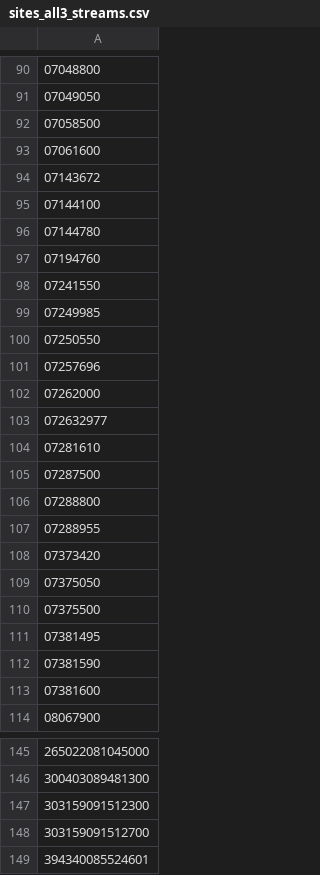
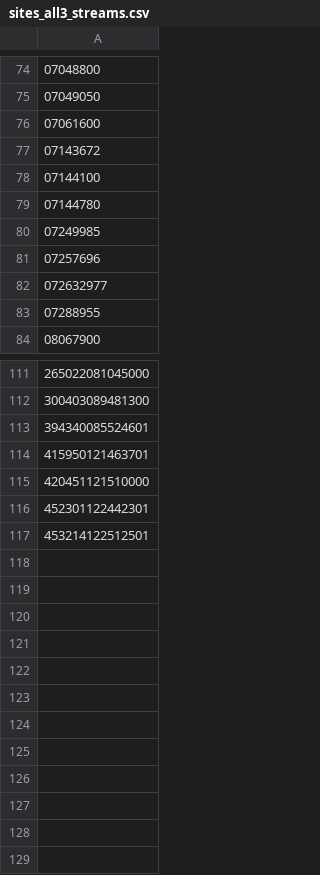
Before and after one commit to khondula/rivershift, a CSV file: us-data/sites_all3_streams.csv, drawn as a sheet; only a part is shown, gaps mark what is left out; the shorter side is filled out with more unchanged rows; the diff covers the shown part only; the diff names each change by its address in the sheet, - before the commit and + after, or states it on an @@ line.

Commit message:
fix error with readNWISqw and update list of sites that meet the criteria

```diff
--- a/us-data/sites_all3_streams.csv
+++ b/us-data/sites_all3_streams.csv
-row 92: 07058500
-row 97: 07194760
-row 98: 07241550
-row 100: 07250550
-row 102: 07262000
-row 104: 07281610
-row 105: 07287500
-row 106: 07288800
-row 108: 07373420
-row 109: 07375050
-row 110: 07375500
-row 111: 07381495
-row 112: 07381590
-row 113: 07381600
-row 147: 303159091512300
-row 148: 303159091512700
```
Also changed, not shown: 20 removed rows elsewhere in this file, 2 other files.
